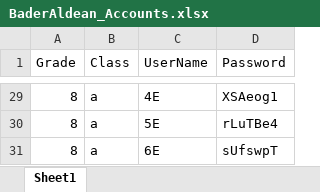
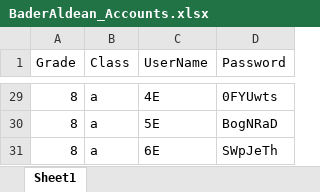
Before and after one commit to AbdullahRahmoun1/BDH-football-backend, an Excel workbook: public/BaderAldean_Accounts.xlsx, sheet Sheet1, drawn as a sheet; only a part is shown, gaps mark what is left out; values as stored, in another font and other column widths than the file's, no borders; the diff covers the shown part only; the diff names each change by its address in the sheet, - before the commit and + after, or states it on an @@ line.

```diff
--- a/public/BaderAldean_Accounts.xlsx (sheet Sheet1)
+++ b/public/BaderAldean_Accounts.xlsx (sheet Sheet1)
-D29 (Password): XSAeog1
+D29 (Password): 0FYUwts
-D30 (Password): rLuTBe4
+D30 (Password): BogNRaD
-D31 (Password): sUfswpT
+D31 (Password): SWpJeTh
```
Also changed, not shown: 27 edited cells elsewhere in this sheet, 2 other files.
